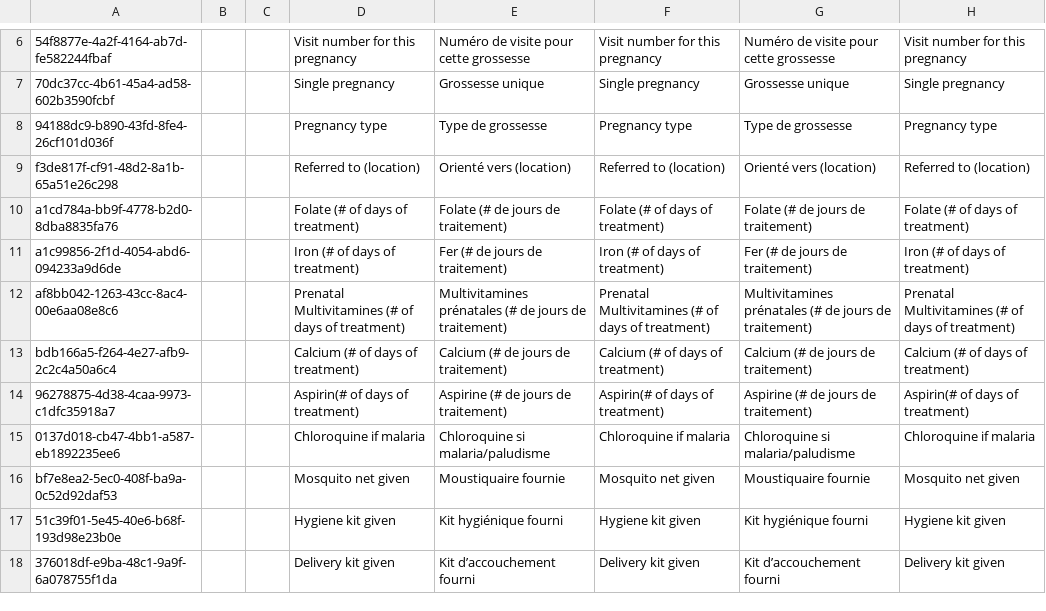
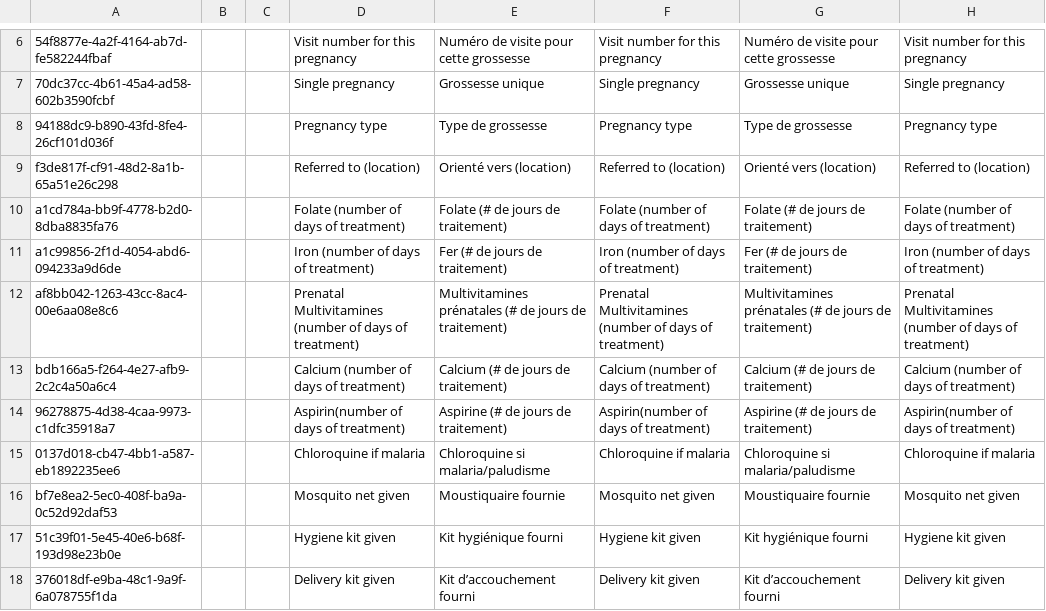
Before and after one commit to mekomsolutions/ozone-lamp, a CSV file: configs/openmrs/initializer_config/concepts/prenatal.csv, drawn as a sheet; only a part is shown, gaps mark what is left out; the diff names each change by its address in the sheet, - before the commit and + after, or states it on an @@ line.

```diff
--- a/configs/openmrs/initializer_config/concepts/prenatal.csv
+++ b/configs/openmrs/initializer_config/concepts/prenatal.csv
-D10: Folate (# of days of treatment)
+D10: Folate (number of days of treatment)
-F10: Folate (# of days of treatment)
+F10: Folate (number of days of treatment)
-H10: Folate (# of days of treatment)
+H10: Folate (number of days of treatment)
-D11: Iron (# of days of treatment)
+D11: Iron (number of days of treatment)
-F11: Iron (# of days of treatment)
+F11: Iron (number of days of treatment)
-H11: Iron (# of days of treatment)
+H11: Iron (number of days of treatment)
-D12: Prenatal Multivitamines (# of days…
+D12: Prenatal Multivitamines (number of days…
-F12: Prenatal Multivitamines (# of days…
+F12: Prenatal Multivitamines (number of days…
-H12: Prenatal Multivitamines (# of days…
+H12: Prenatal Multivitamines (number of days…
-D13: Calcium (# of days of treatment)
+D13: Calcium (number of days of treatment)
-F13: Calcium (# of days of treatment)
+F13: Calcium (number of days of treatment)
-H13: Calcium (# of days of treatment)
+H13: Calcium (number of days of treatment)
-D14: Aspirin(# of days of treatment)
+D14: Aspirin(number of days of treatment)
-F14: Aspirin(# of days of treatment)
+F14: Aspirin(number of days of treatment)
-H14: Aspirin(# of days of treatment)
+H14: Aspirin(number of days of treatment)
```
Also changed, not shown: configs/openmrs/initializer_config/concepts/child_nutrition.csv, 1 other file.
